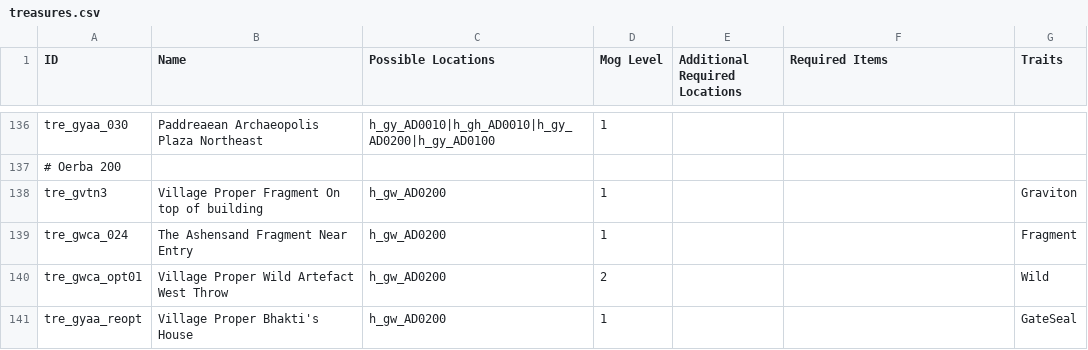
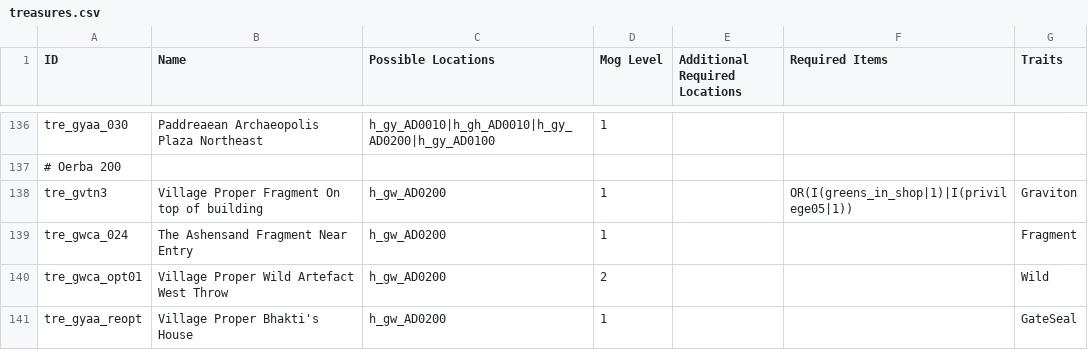
Before and after one commit to Bartz24/FFModdingWPF, a CSV file: FF13_2Rando/bin/data/treasures.csv, drawn as a sheet; only a part is shown, gaps mark what is left out; the diff covers the shown part only.

```diff
--- a/FF13_2Rando/bin/data/treasures.csv
+++ b/FF13_2Rando/bin/data/treasures.csv
@@ -137,3 +137,3 @@ tre_gyaa_030,Paddreaean Archaeopolis Plaza Northeast,h_gy_AD0010|h_gh_AD0010|h_g
 # Oerba 200
-tre_gvtn3,Village Proper Fragment On top of building,h_gw_AD0200,1,,,Graviton
+tre_gvtn3,Village Proper Fragment On top of building,h_gw_AD0200,1,,OR(I(greens_in_shop|1)|I(privilege05|1)),Graviton
 tre_gwca_024,The Ashensand Fragment Near Entry,h_gw_AD0200,1,,,Fragment
```
Also changed, not shown: 12 edited cells elsewhere in this file, FF13_2Rando/bin/data/fakeChecks.csv, FF13_2Rando/bin/data/items.csv, 11 other files.
